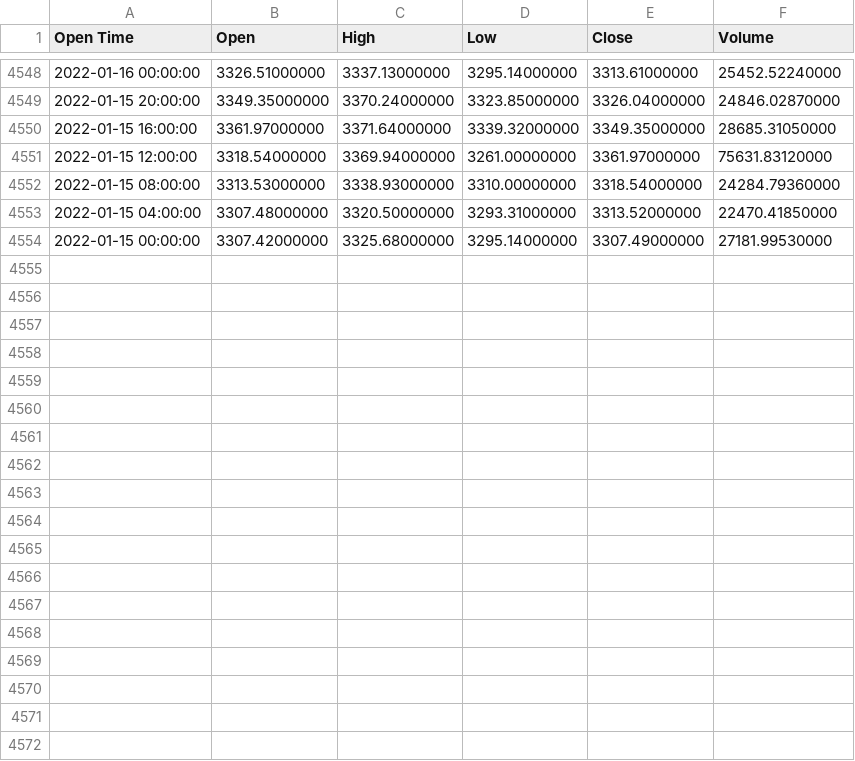
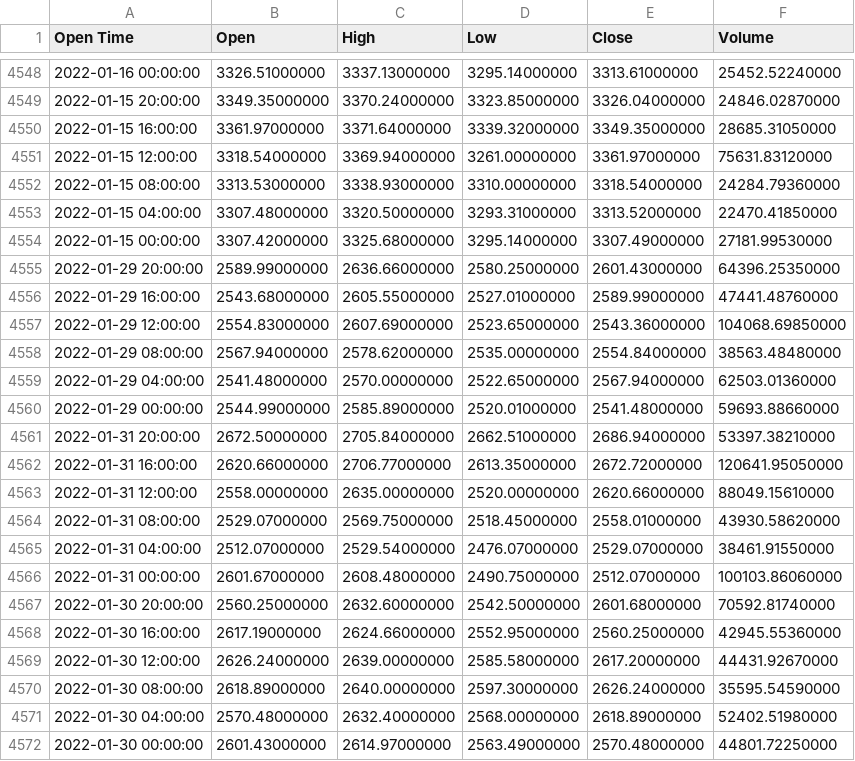
Before and after one commit to FFAutomaton/trade-logic, a CSV file: coindata/ETHUSDT/ETHUSDT_4h_all.csv, drawn as a sheet; only a part is shown, gaps mark what is left out.

```diff
--- a/coindata/ETHUSDT/ETHUSDT_4h_all.csv
+++ b/coindata/ETHUSDT/ETHUSDT_4h_all.csv
@@ -4554 +4554,19 @@ Open Time,Open,High,Low,Close,Volume
 2022-01-15 00:00:00,3307.42000000,3325.68000000,3295.14000000,3307.49000000,27181.99530000
+2022-01-29 20:00:00,2589.99000000,2636.66000000,2580.25000000,2601.43000000,64396.25350000
+2022-01-29 16:00:00,2543.68000000,2605.55000000,2527.01000000,2589.99000000,47441.48760000
+2022-01-29 12:00:00,2554.83000000,2607.69000000,2523.65000000,2543.36000000,104068.69850000
+2022-01-29 08:00:00,2567.94000000,2578.62000000,2535.00000000,2554.84000000,38563.48480000
+2022-01-29 04:00:00,2541.48000000,2570.00000000,2522.65000000,2567.94000000,62503.01360000
+2022-01-29 00:00:00,2544.99000000,2585.89000000,2520.01000000,2541.48000000,59693.88660000
+2022-01-31 20:00:00,2672.50000000,2705.84000000,2662.51000000,2686.94000000,53397.38210000
+2022-01-31 16:00:00,2620.66000000,2706.77000000,2613.35000000,2672.72000000,120641.95050000
+2022-01-31 12:00:00,2558.00000000,2635.00000000,2520.00000000,2620.66000000,88049.15610000
+2022-01-31 08:00:00,2529.07000000,2569.75000000,2518.45000000,2558.01000000,43930.58620000
+2022-01-31 04:00:00,2512.07000000,2529.54000000,2476.07000000,2529.07000000,38461.91550000
+2022-01-31 00:00:00,2601.67000000,2608.48000000,2490.75000000,2512.07000000,100103.86060000
+2022-01-30 20:00:00,2560.25000000,2632.60000000,2542.50000000,2601.68000000,70592.81740000
+2022-01-30 16:00:00,2617.19000000,2624.66000000,2552.95000000,2560.25000000,42945.55360000
+2022-01-30 12:00:00,2626.24000000,2639.00000000,2585.58000000,2617.20000000,44431.92670000
+2022-01-30 08:00:00,2618.89000000,2640.00000000,2597.30000000,2626.24000000,35595.54590000
+2022-01-30 04:00:00,2570.48000000,2632.40000000,2568.00000000,2618.89000000,52402.51980000
+2022-01-30 00:00:00,2601.43000000,2614.97000000,2563.49000000,2570.48000000,44801.72250000
```
Also changed, not shown: 5 other files.
